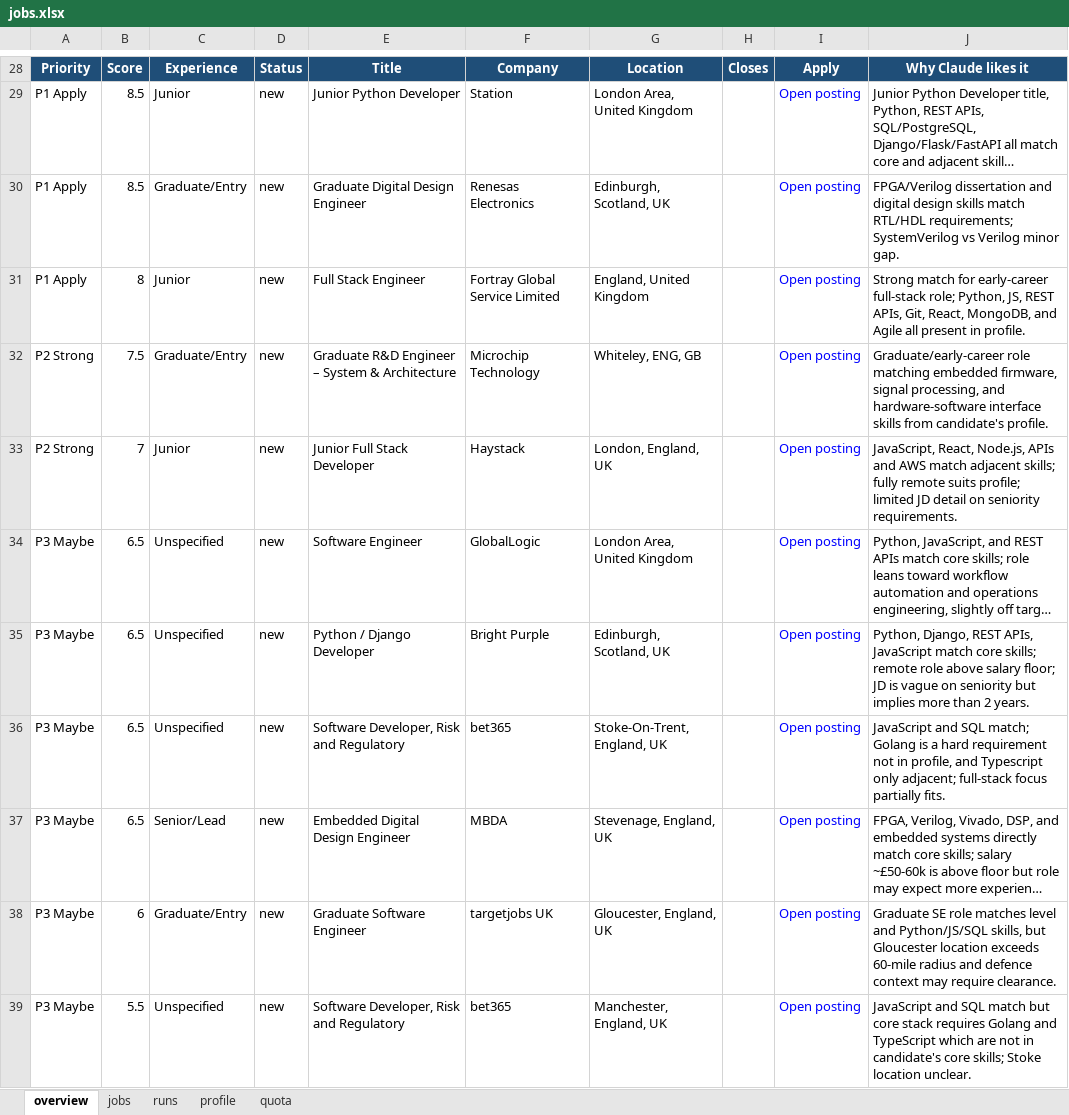
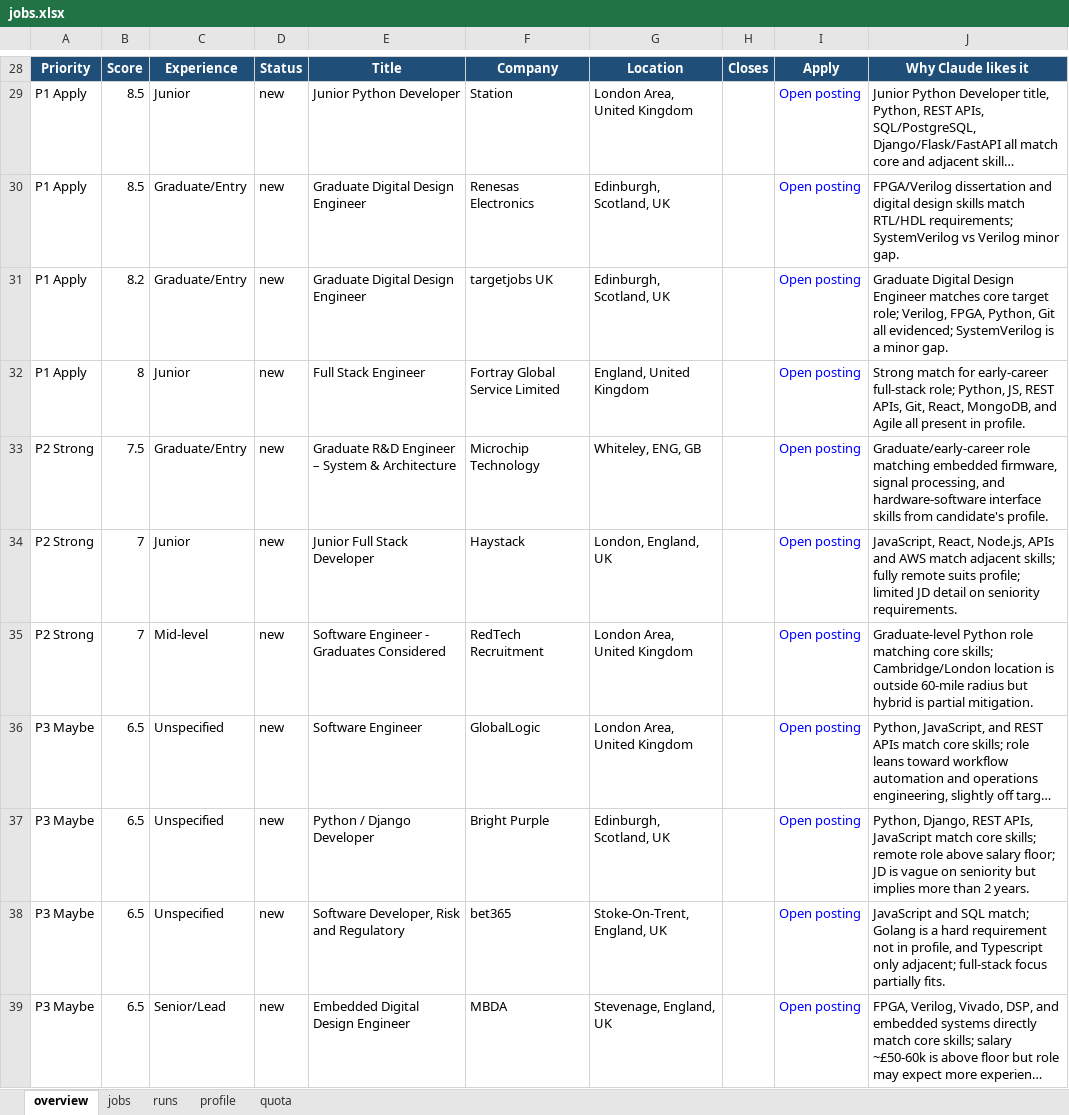
Before and after one commit to dcracknell/find_a_job_automator, an Excel workbook: data/jobs.xlsx, sheet overview, drawn as a sheet; only a part is shown, gaps mark what is left out; the shorter side is filled out with more unchanged rows; long unchanged cells end in …; values as stored, in another font and other column widths than the file's, no borders; the diff covers the shown part only; the diff names each change by its address in the sheet, - before the commit and + after, or states it on an @@ line.

```diff
--- a/data/jobs.xlsx (sheet overview)
+++ b/data/jobs.xlsx (sheet overview)
+row 31: P1 Apply | 8.2 | Graduate/Entry | new | Graduate Digital Design Engineer | targetjobs UK | Edinburgh, Scotland, UK |  | Open posting | Graduate Digital Design Engineer matches core target role; Verilog, FPGA, Python, Git all evidenced; SystemVerilog is a minor gap.
+row 35: P2 Strong | 7 | Mid-level | new | Software Engineer - Graduates Considered | RedTech Recruitment | London Area, United Kingdom |  | Open posting | Graduate-level Python role matching core skills; Cambridge/London location is outside 60-mile radius but hybrid is partial mitigation.
```
Also changed, not shown: 1 added row, 3 removed rows and 1 edited cell elsewhere in this sheet, sheet jobs, sheet quota, sheet runs, hidden cells, 35 other files.
